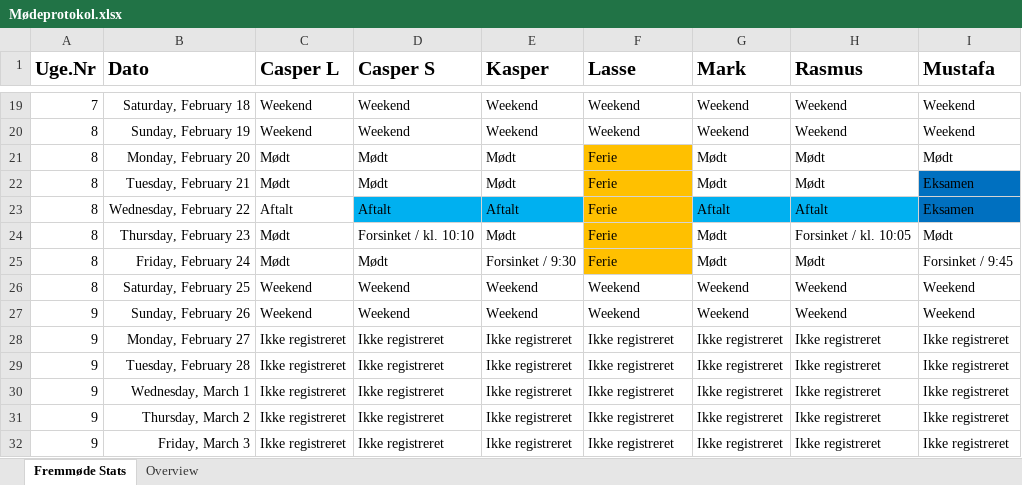
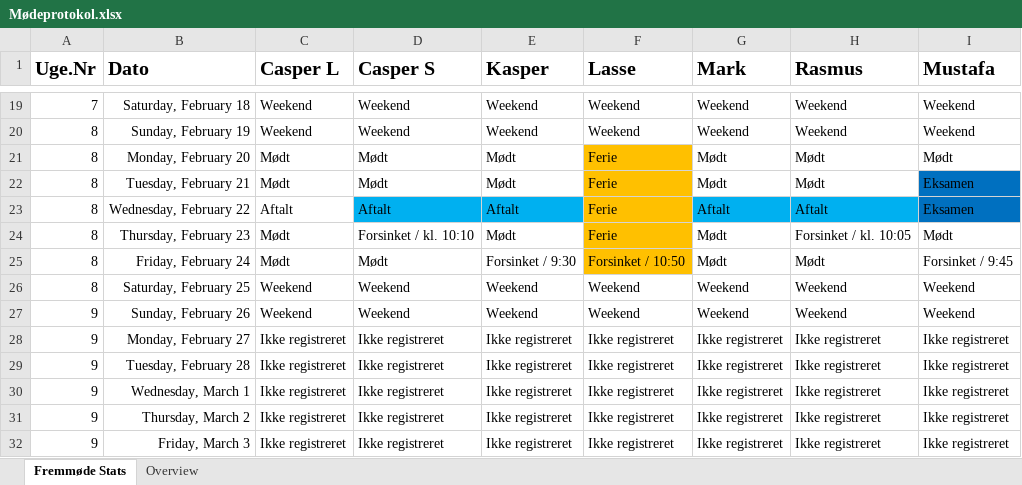
Before and after one commit to RMariegaard/P2, an Excel workbook: Mødeprotokol.xlsx, sheet Fremmøde Stats, drawn as a sheet; only a part is shown, gaps mark what is left out; values as stored, in another font and other column widths than the file's, no borders; conditional formats and table styles not drawn; the diff names each change by its address in the sheet, - before the commit and + after, or states it on an @@ line.

```diff
--- a/Mødeprotokol.xlsx (sheet Fremmøde Stats)
+++ b/Mødeprotokol.xlsx (sheet Fremmøde Stats)
-F25 (Lasse): Ferie
+F25 (Lasse): Forsinket / 10:50
```
Also changed, not shown: sheet Overview.
